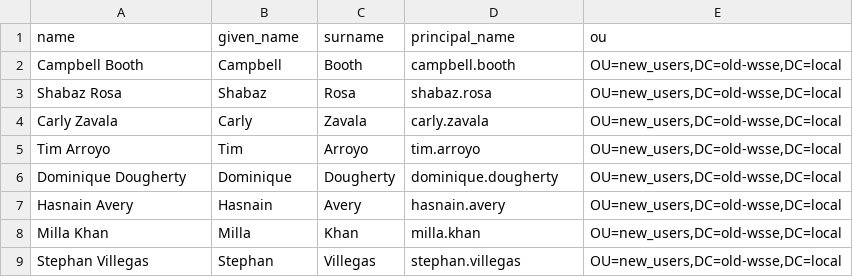
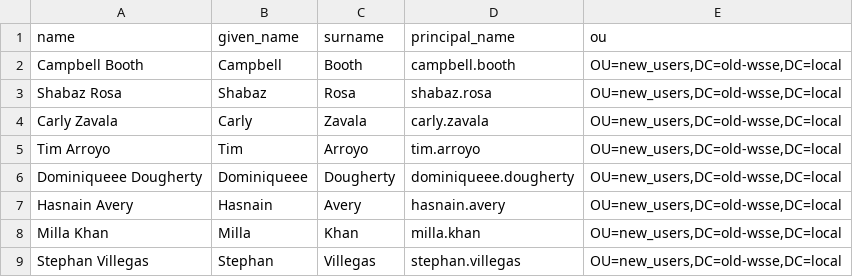
Before and after one commit to b4rt00/cheat_sheets, a CSV file: users.csv, drawn as a sheet; only a part is shown.

```diff
--- a/users.csv
+++ b/users.csv
@@ -5,3 +5,3 @@ Carly Zavala,Carly,Zavala,carly.zavala,"OU=new_users,DC=old-wsse,DC=local"
 Tim Arroyo,Tim,Arroyo,tim.arroyo,"OU=new_users,DC=old-wsse,DC=local"
-Dominique Dougherty,Dominique,Dougherty,dominique.dougherty,"OU=new_users,DC=old-wsse,DC=local"
+Dominiqueee Dougherty,Dominiqueee,Dougherty,dominiqueee.dougherty,"OU=new_users,DC=old-wsse,DC=local"
 Hasnain Avery,Hasnain,Avery,hasnain.avery,"OU=new_users,DC=old-wsse,DC=local"
```
Also changed, not shown: 3 other files.
